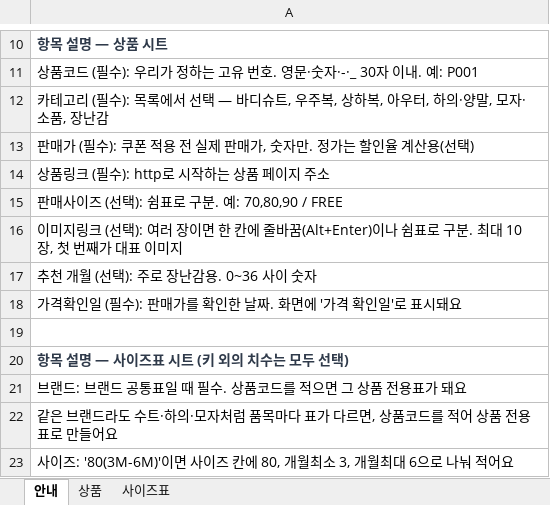
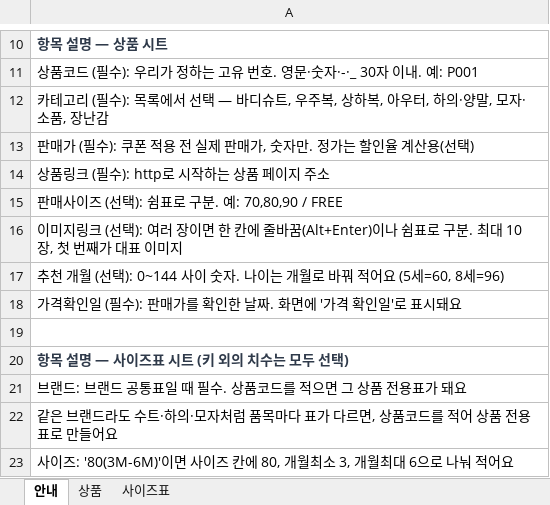
Before and after one commit to dori-2i/kkomul, an Excel workbook: data/kkomul_products_template.xlsx, sheet 안내, drawn as a sheet; only a part is shown, gaps mark what is left out; values as stored, in another font and other column widths than the file's, no borders; the diff names each change by its address in the sheet, - before the commit and + after, or states it on an @@ line.

```diff
--- a/data/kkomul_products_template.xlsx (sheet 안내)
+++ b/data/kkomul_products_template.xlsx (sheet 안내)
-A17: 추천 개월 (선택): 주로 장난감용. 0~36 사이 숫자
+A17: 추천 개월 (선택): 0~144 사이 숫자. 나이는 개월로 바꿔 적어요 (5세=60, 8세=96)
```
Also changed, not shown: 3 other files.
